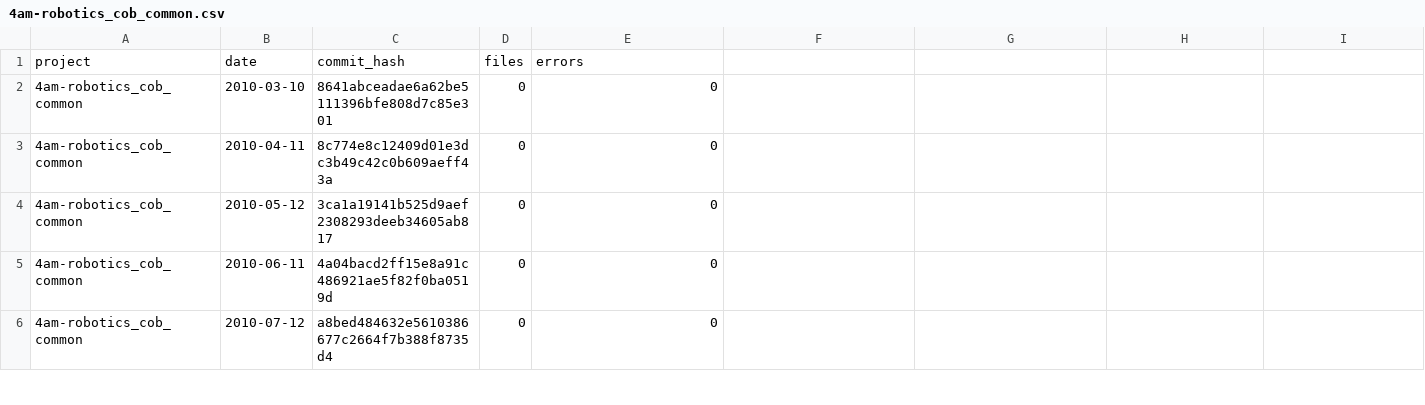
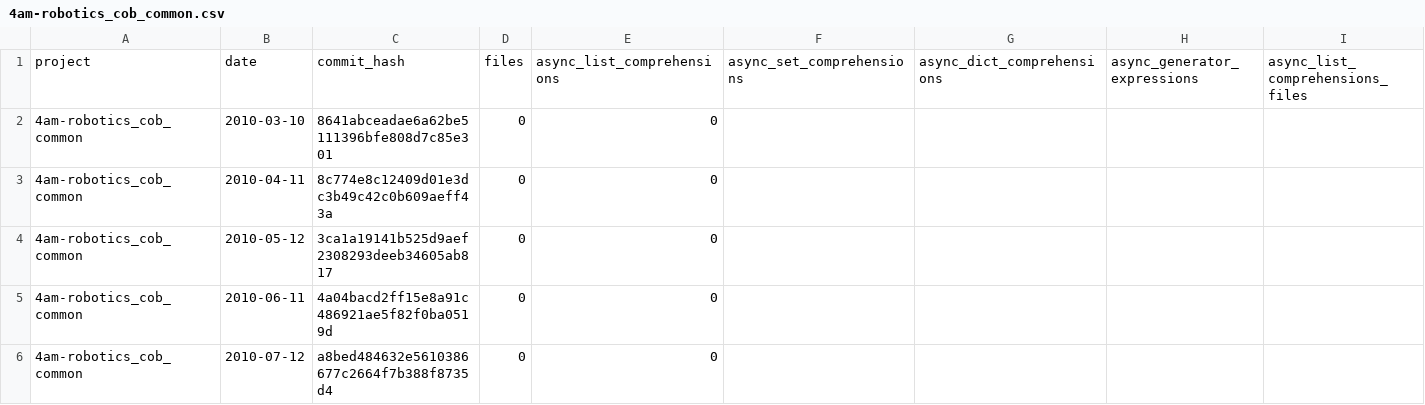
Before and after one commit to PAMunb/PyMiner, a CSV file: results/4am-robotics_cob_common.csv, drawn as a sheet; only a part is shown; removed rows and columns are numbered as before the commit, all else as after; rows hold the shown columns only; the diff names each change by its address in the sheet, - before the commit and + after, or states it on an @@ line.

Commit message:
ajustando cabecalho dos resultados

```diff
--- a/results/4am-robotics_cob_common.csv
+++ b/results/4am-robotics_cob_common.csv
-row 1: project | date | commit_hash | files | errors
+row 1: project | date | commit_hash | files | async_list_comprehensions | async_set_comprehensions | async_dict_comprehensions | async_generator_expressions | async_list_comprehensions_files
```
Also changed, not shown: results/MarketSquare_Rammbock.csv, results/astropy_specutils.csv, 36 other files.
